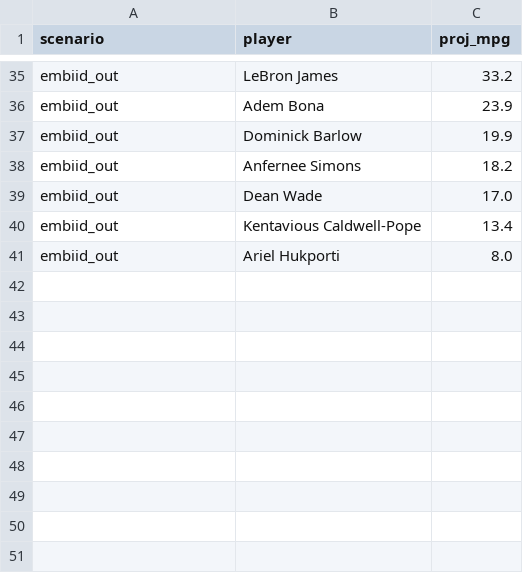
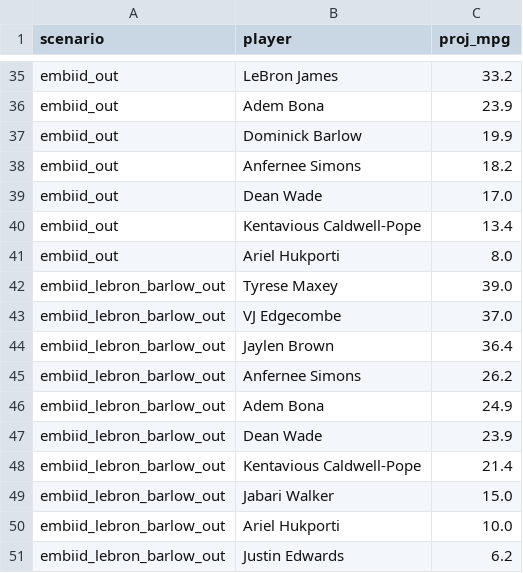
Before and after one commit to RohanRepala0/NBA_RFQ_2026_Models, a CSV file: cold_start_usage/scenarios/PHI.csv, drawn as a sheet; only a part is shown, gaps mark what is left out.

```diff
--- a/cold_start_usage/scenarios/PHI.csv
+++ b/cold_start_usage/scenarios/PHI.csv
@@ -41 +41,11 @@ embiid_out,Kentavious Caldwell-Pope,13.4
 embiid_out,Ariel Hukporti,8.0
+embiid_lebron_barlow_out,Tyrese Maxey,39.0
+embiid_lebron_barlow_out,VJ Edgecombe,37.0
+embiid_lebron_barlow_out,Jaylen Brown,36.4
+embiid_lebron_barlow_out,Anfernee Simons,26.2
+embiid_lebron_barlow_out,Adem Bona,24.9
+embiid_lebron_barlow_out,Dean Wade,23.9
+embiid_lebron_barlow_out,Kentavious Caldwell-Pope,21.4
+embiid_lebron_barlow_out,Jabari Walker,15.0
+embiid_lebron_barlow_out,Ariel Hukporti,10.0
+embiid_lebron_barlow_out,Justin Edwards,6.2
```
Also changed, not shown: 1 other file.
